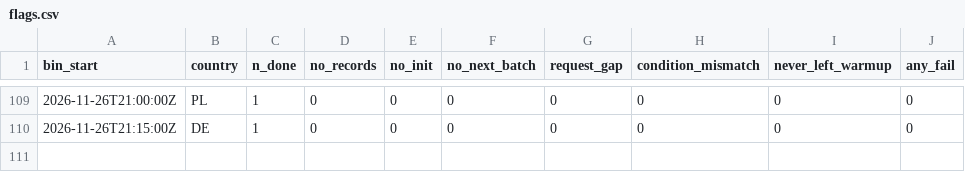
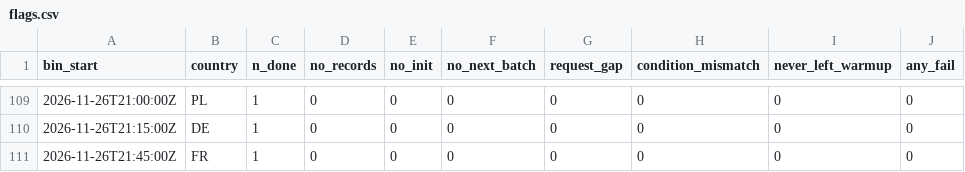
Before and after one commit to btrantruong/preferfeed-status, a CSV file: data/flags.csv, drawn as a sheet; only a part is shown, gaps mark what is left out.

```diff
--- a/data/flags.csv
+++ b/data/flags.csv
@@ -110 +110,2 @@ bin_start,country,n_done,no_records,no_init,no_next_batch,request_gap,condition_
 2026-11-26T21:15:00Z,DE,1,0,0,0,0,0,0,0
+2026-11-26T21:45:00Z,FR,1,0,0,0,0,0,0,0
```
Also changed, not shown: data/algo_calls.csv, data/outcome_bins.csv, 11 other files.
